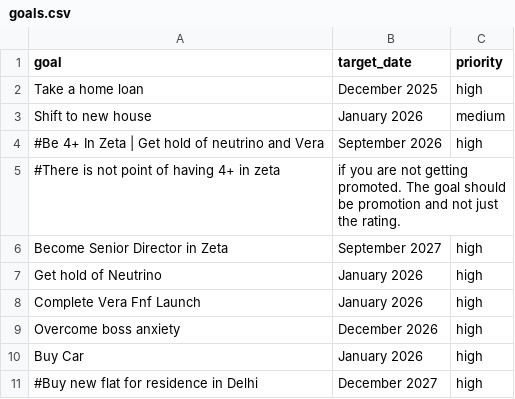
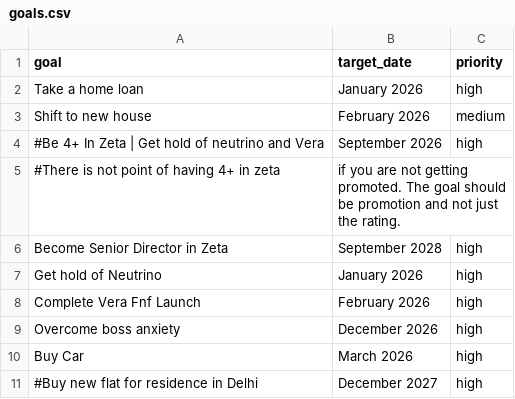
Before and after one commit to madhur/dotfiles, a CSV file: home/madhur/.config/conky/goals.csv, drawn as a sheet.

```diff
--- a/home/madhur/.config/conky/goals.csv
+++ b/home/madhur/.config/conky/goals.csv
@@ -1,11 +1,11 @@
 goal,target_date,priority
-Take a home loan,December 2025,high
-Shift to new house, January 2026, medium
+Take a home loan,January 2026,high
+Shift to new house, February 2026, medium
 #Be 4+ In Zeta | Get hold of neutrino and Vera, September 2026,high
 #There is not point of having 4+ in zeta, if you are not getting promoted. The goal should be promotion and not just the rating.
-Become Senior Director in Zeta, September 2027,high
+Become Senior Director in Zeta, September 2028,high
 Get hold of Neutrino,January 2026,high
-Complete Vera Fnf Launch, January 2026,high
+Complete Vera Fnf Launch, February 2026,high
 Overcome boss anxiety, December 2026, high
-Buy Car, January 2026,high
+Buy Car, March 2026,high
 #Buy new flat for residence in Delhi, December 2027,high
```
Also changed, not shown: 6 other files.
